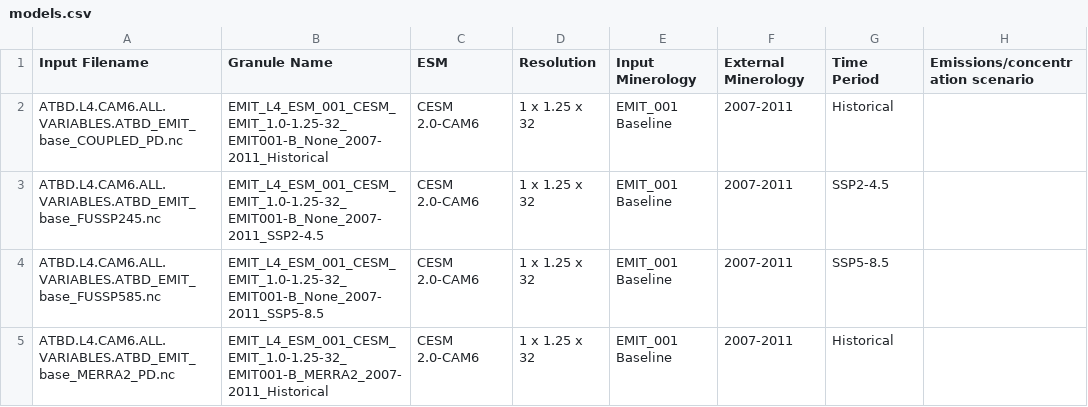
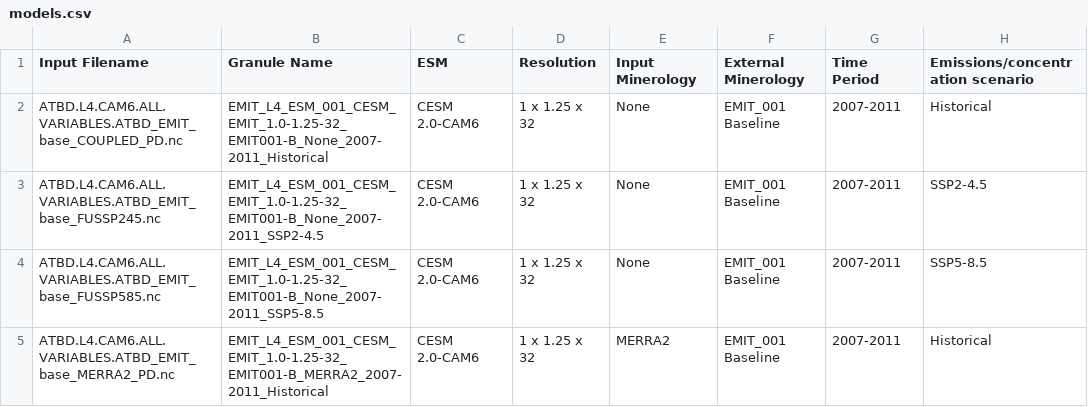
Before and after one commit to emit-sds/emit-sds-l4, a CSV file: data/models.csv, drawn as a sheet.

Commit message:
model tabel column update

```diff
--- a/data/models.csv
+++ b/data/models.csv
@@ -1,5 +1,5 @@
 Input Filename, Granule Name, ESM, Resolution, Input Minerology, External Minerology, Time Period, Emissions/concentration scenario
-ATBD.L4.CAM6.ALL.VARIABLES.ATBD_EMIT_base_COUPLED_PD.nc,EMIT_L4_ESM_001_CESM_EMIT_1.0-1.25-32_EMIT001-B_None_2007-2011_Historical, CESM 2.0-CAM6, 1 x 1.25 x 32, EMIT_001 Baseline, 2007-2011, Historical
-ATBD.L4.CAM6.ALL.VARIABLES.ATBD_EMIT_base_FUSSP245.nc,EMIT_L4_ESM_001_CESM_EMIT_1.0-1.25-32_EMIT001-B_None_2007-2011_SSP2-4.5, CESM 2.0-CAM6, 1 x 1.25 x 32, EMIT_001 Baseline, 2007-2011, SSP2-4.5
-ATBD.L4.CAM6.ALL.VARIABLES.ATBD_EMIT_base_FUSSP585.nc,EMIT_L4_ESM_001_CESM_EMIT_1.0-1.25-32_EMIT001-B_None_2007-2011_SSP5-8.5, CESM 2.0-CAM6, 1 x 1.25 x 32, EMIT_001 Baseline, 2007-2011, SSP5-8.5
-ATBD.L4.CAM6.ALL.VARIABLES.ATBD_EMIT_base_MERRA2_PD.nc,EMIT_L4_ESM_001_CESM_EMIT_1.0-1.25-32_EMIT001-B_MERRA2_2007-2011_Historical, CESM 2.0-CAM6, 1 x 1.25 x 32, EMIT_001 Baseline, 2007-2011, Historical
+ATBD.L4.CAM6.ALL.VARIABLES.ATBD_EMIT_base_COUPLED_PD.nc,EMIT_L4_ESM_001_CESM_EMIT_1.0-1.25-32_EMIT001-B_None_2007-2011_Historical, CESM 2.0-CAM6, 1 x 1.25 x 32, None, EMIT_001 Baseline, 2007-2011, Historical
+ATBD.L4.CAM6.ALL.VARIABLES.ATBD_EMIT_base_FUSSP245.nc,EMIT_L4_ESM_001_CESM_EMIT_1.0-1.25-32_EMIT001-B_None_2007-2011_SSP2-4.5, CESM 2.0-CAM6, 1 x 1.25 x 32, None, EMIT_001 Baseline, 2007-2011, SSP2-4.5
+ATBD.L4.CAM6.ALL.VARIABLES.ATBD_EMIT_base_FUSSP585.nc,EMIT_L4_ESM_001_CESM_EMIT_1.0-1.25-32_EMIT001-B_None_2007-2011_SSP5-8.5, CESM 2.0-CAM6, 1 x 1.25 x 32, None, EMIT_001 Baseline, 2007-2011, SSP5-8.5
+ATBD.L4.CAM6.ALL.VARIABLES.ATBD_EMIT_base_MERRA2_PD.nc,EMIT_L4_ESM_001_CESM_EMIT_1.0-1.25-32_EMIT001-B_MERRA2_2007-2011_Historical, CESM 2.0-CAM6, 1 x 1.25 x 32, MERRA2, EMIT_001 Baseline, 2007-2011, Historical
```
